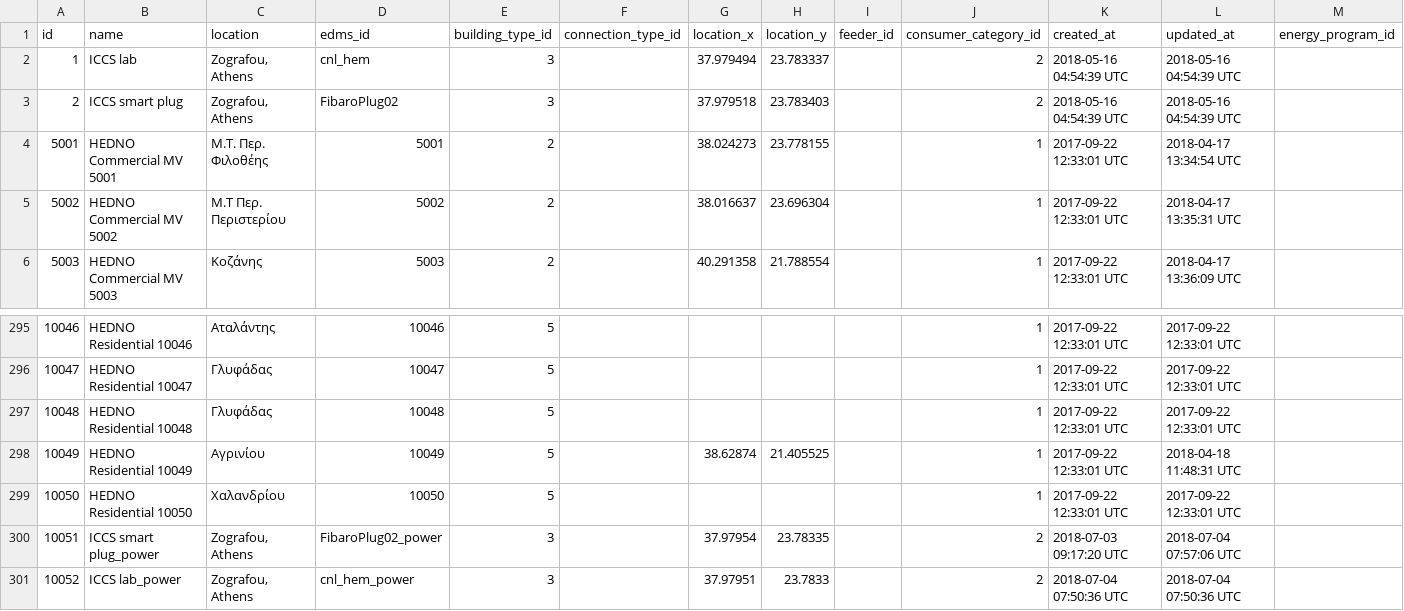
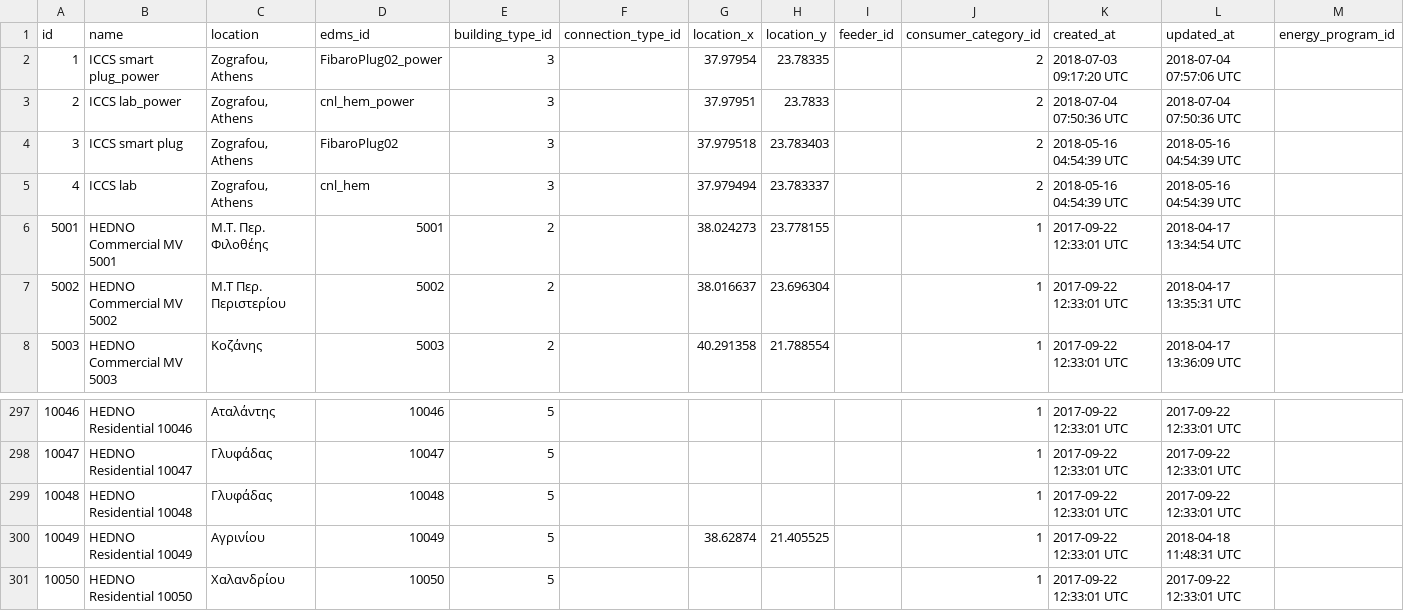
Before and after one commit to socialenergy-project/rabit, a CSV file: db/initdata/Consumer.csv, drawn as a sheet; only a part is shown, gaps mark what is left out; the diff covers the shown part only.

Commit message:
Updated seeds to incude power consumers, as well as recommendation details

```diff
--- a/db/initdata/Consumer.csv
+++ b/db/initdata/Consumer.csv
@@ -1,4 +1,6 @@
 id,name,location,edms_id,building_type_id,connection_type_id,location_x,location_y,feeder_id,consumer_category_id,created_at,updated_at,energy_program_id
-1,ICCS lab,"Zografou, Athens",cnl_hem,3,,37.979494,23.783337,"",2,2018-05-16 04:54:39 UTC,2018-05-16 04:54:39 UTC,
-2,ICCS smart plug,"Zografou, Athens",FibaroPlug02,3,,37.979518,23.783403,"",2,2018-05-16 04:54:39 UTC,2018-05-16 04:54:39 UTC,
+1,ICCS smart plug_power,"Zografou, Athens",FibaroPlug02_power,3,,37.97954,23.78335,"",2,2018-07-03 09:17:20 UTC,2018-07-04 07:57:06 UTC,
+2,ICCS lab_power,"Zografou, Athens",cnl_hem_power,3,,37.97951,23.7833,"",2,2018-07-04 07:50:36 UTC,2018-07-04 07:50:36 UTC,
+3,ICCS smart plug,"Zografou, Athens",FibaroPlug02,3,,37.979518,23.783403,"",2,2018-05-16 04:54:39 UTC,2018-05-16 04:54:39 UTC,
+4,ICCS lab,"Zografou, Athens",cnl_hem,3,,37.979494,23.783337,"",2,2018-05-16 04:54:39 UTC,2018-05-16 04:54:39 UTC,
 5001,HEDNO Commercial MV 5001,Μ.Τ. Περ. Φιλοθέης,5001,2,,38.024273,23.778155,"",1,2017-09-22 12:33:01 UTC,2018-04-17 13:34:54 UTC,
@@ -299,3 +301 @@ id,name,location,edms_id,building_type_id,connection_type_id,location_x,location
 10050,HEDNO Residential 10050,Χαλανδρίου,10050,5,,,,,1,2017-09-22 12:33:01 UTC,2017-09-22 12:33:01 UTC,
-10051,ICCS smart plug_power,"Zografou, Athens",FibaroPlug02_power,3,,37.97954,23.78335,"",2,2018-07-03 09:17:20 UTC,2018-07-04 07:57:06 UTC,
-10052,ICCS lab_power,"Zografou, Athens",cnl_hem_power,3,,37.97951,23.7833,"",2,2018-07-04 07:50:36 UTC,2018-07-04 07:50:36 UTC,
```
Also changed, not shown: 50 edited cells elsewhere in this file, 3 other files.
